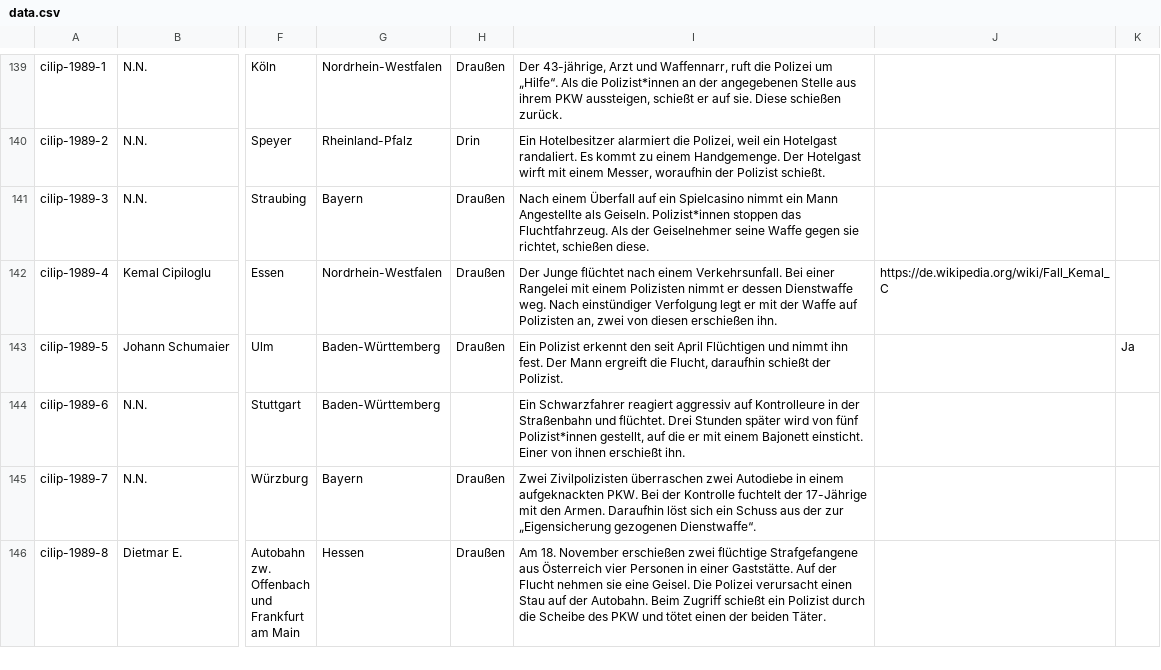
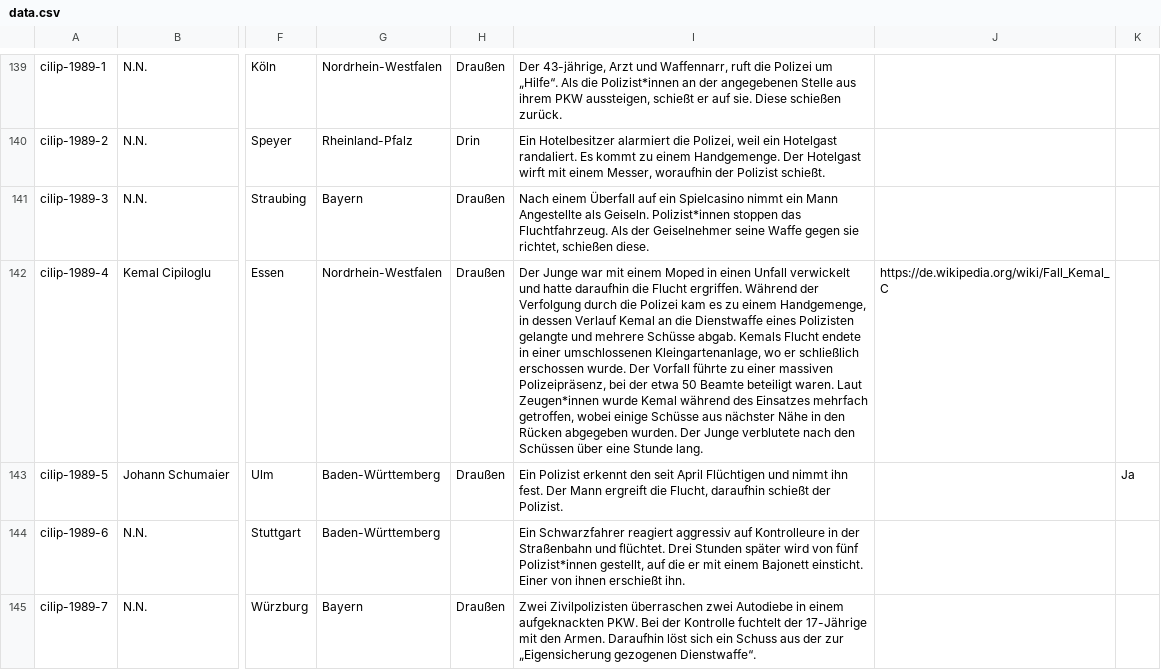
Before and after one commit to cilip-de/polizeischuesse.cilip.de, a CSV file: public/data.csv, drawn as a sheet; only a part is shown, gaps mark what is left out; the shorter side is filled out with more unchanged rows; the diff names each change by its address in the sheet, - before the commit and + after, or states it on an @@ line.

Commit message:
Flat: latest data (2024-12-22T16:28:55.006Z) {   "date": "2024-12-22T16:28:55.006Z",   "files": [     {       "name": "public/data.csv",       "deltaBytes": 451     }   ] }

```diff
--- a/public/data.csv
+++ b/public/data.csv
-I142: Der Junge flüchtet nach einem Verkehrsunfall. Bei einer Rangelei mit einem Polizisten nimmt er dessen Dienstwaffe weg. Nach einstündiger Verfolgung legt er mit der Waffe auf Polizisten an, zwei von diesen erschießen ihn.
+I142: Der Junge war mit einem Moped in einen Unfall verwickelt und hatte daraufhin die Flucht ergriffen. Während der Verfolgung durch die Polizei kam es zu einem Handgemenge, in dessen Verlauf Kemal an die Dienstwaffe eines Polizisten gelangte und mehrere Schüsse abgab. Kemals Flucht endete in einer umschlossenen Kleingartenanlage, wo er schließlich erschossen wurde. Der Vorfall führte zu einer massiven Polizeipräsenz, bei der etwa 50 Beamte beteiligt waren. Laut Zeugen*innen wurde Kemal während des Einsatzes mehrfach getroffen, wobei einige Schüsse aus nächster Nähe in den Rücken abgegeben wurden. Der Junge verblutete nach den Schüssen über eine Stunde lang.
```
